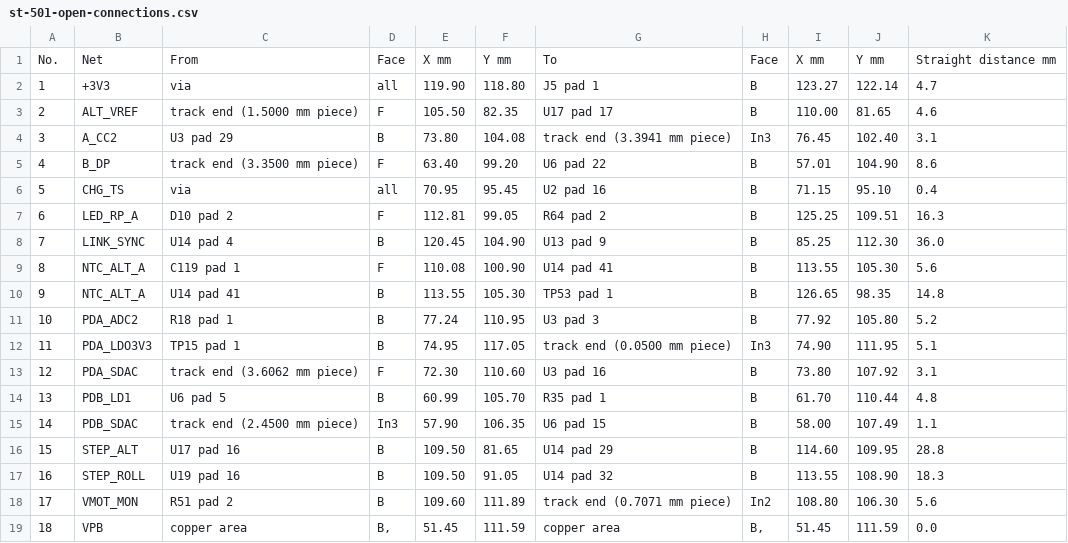
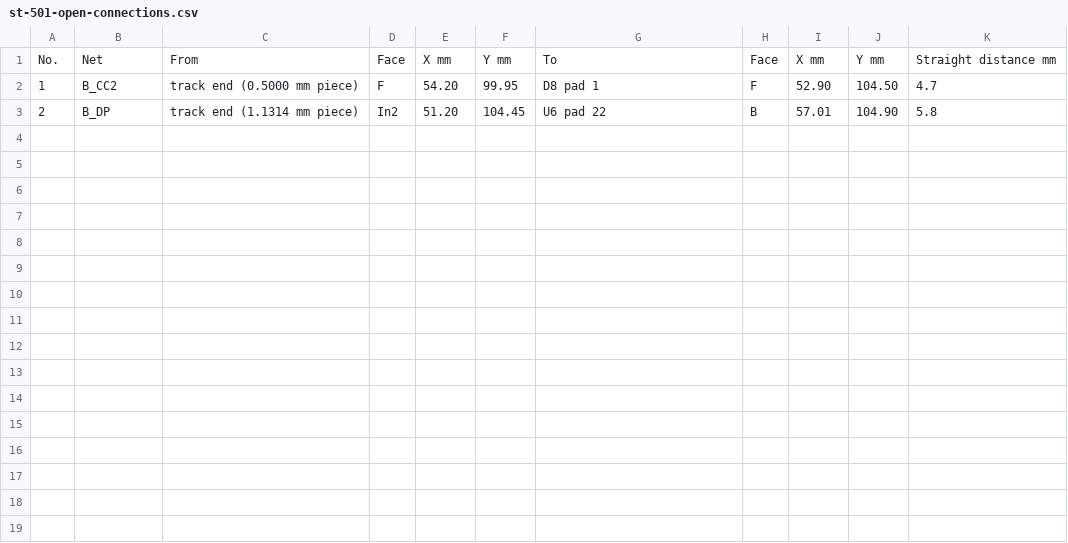
Before and after one commit to bmonte777/start-tracker-project, a CSV file: hardware/electronics/mainboard/doc/st-501-open-connections.csv, drawn as a sheet.

```diff
--- a/hardware/electronics/mainboard/doc/st-501-open-connections.csv
+++ b/hardware/electronics/mainboard/doc/st-501-open-connections.csv
@@ -1,19 +1,3 @@
 No.,Net,From,Face,X mm,Y mm,To,Face,X mm,Y mm,Straight distance mm
-1,+3V3,via,all,119.90,118.80,J5 pad 1,B,123.27,122.14,4.7
-2,ALT_VREF,track end (1.5000 mm piece),F,105.50,82.35,U17 pad 17,B,110.00,81.65,4.6
-3,A_CC2,U3 pad 29,B,73.80,104.08,track end (3.3941 mm piece),In3,76.45,102.40,3.1
-4,B_DP,track end (3.3500 mm piece),F,63.40,99.20,U6 pad 22,B,57.01,104.90,8.6
-5,CHG_TS,via,all,70.95,95.45,U2 pad 16,B,71.15,95.10,0.4
-6,LED_RP_A,D10 pad 2,F,112.81,99.05,R64 pad 2,B,125.25,109.51,16.3
-7,LINK_SYNC,U14 pad 4,B,120.45,104.90,U13 pad 9,B,85.25,112.30,36.0
-8,NTC_ALT_A,C119 pad 1,F,110.08,100.90,U14 pad 41,B,113.55,105.30,5.6
-9,NTC_ALT_A,U14 pad 41,B,113.55,105.30,TP53 pad 1,B,126.65,98.35,14.8
-10,PDA_ADC2,R18 pad 1,B,77.24,110.95,U3 pad 3,B,77.92,105.80,5.2
-11,PDA_LDO3V3,TP15 pad 1,B,74.95,117.05,track end (0.0500 mm piece),In3,74.90,111.95,5.1
-12,PDA_SDAC,track end (3.6062 mm piece),F,72.30,110.60,U3 pad 16,B,73.80,107.92,3.1
-13,PDB_LD1,U6 pad 5,B,60.99,105.70,R35 pad 1,B,61.70,110.44,4.8
-14,PDB_SDAC,track end (2.4500 mm piece),In3,57.90,106.35,U6 pad 15,B,58.00,107.49,1.1
-15,STEP_ALT,U17 pad 16,B,109.50,81.65,U14 pad 29,B,114.60,109.95,28.8
-16,STEP_ROLL,U19 pad 16,B,109.50,91.05,U14 pad 32,B,113.55,108.90,18.3
-17,VMOT_MON,R51 pad 2,B,109.60,111.89,track end (0.7071 mm piece),In2,108.80,106.30,5.6
-18,VPB,copper area,"B,",51.45,111.59,copper area,"B,",51.45,111.59,0.0
+1,B_CC2,track end (0.5000 mm piece),F,54.20,99.95,D8 pad 1,F,52.90,104.50,4.7
+2,B_DP,track end (1.1314 mm piece),In2,51.20,104.45,U6 pad 22,B,57.01,104.90,5.8
```
Also changed, not shown: 8 other files.
